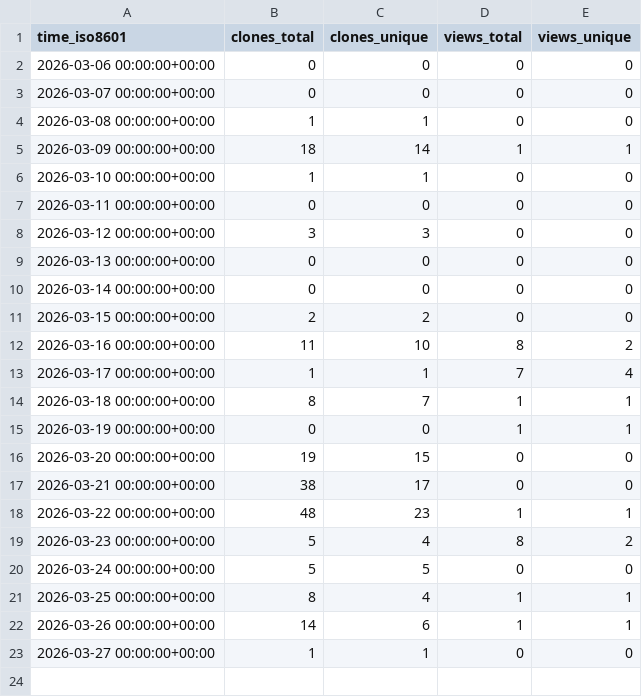
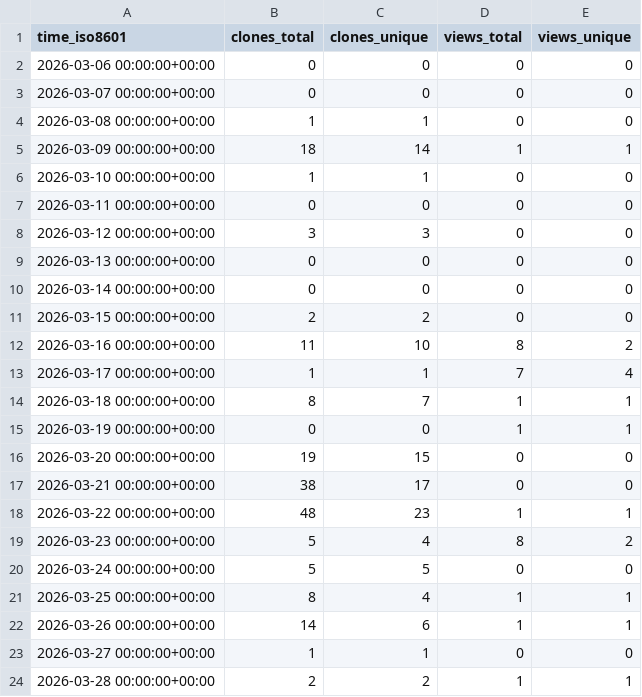
Before and after one commit to Nackophilz/fankai_utilitaire, a CSV file: Nackophilz/fankai_utilitaire/ghrs-data/views_clones_aggregate.csv, drawn as a sheet; the diff names each change by its address in the sheet, - before the commit and + after, or states it on an @@ line.

```diff
--- a/Nackophilz/fankai_utilitaire/ghrs-data/views_clones_aggregate.csv
+++ b/Nackophilz/fankai_utilitaire/ghrs-data/views_clones_aggregate.csv
+row 24: 2026-03-28 00:00:00+00:00 | 2 | 2 | 1 | 1
```
Also changed, not shown: 1 other file.
